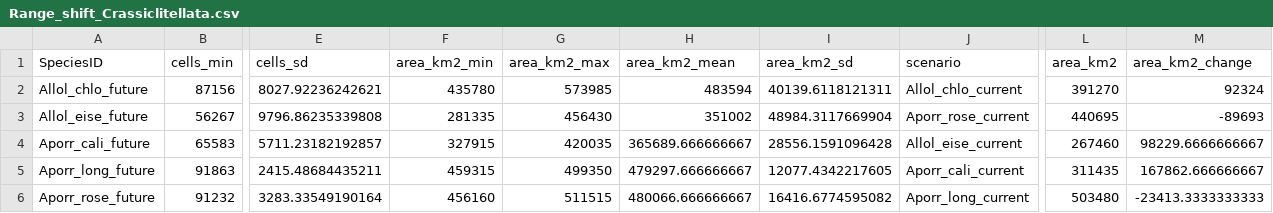
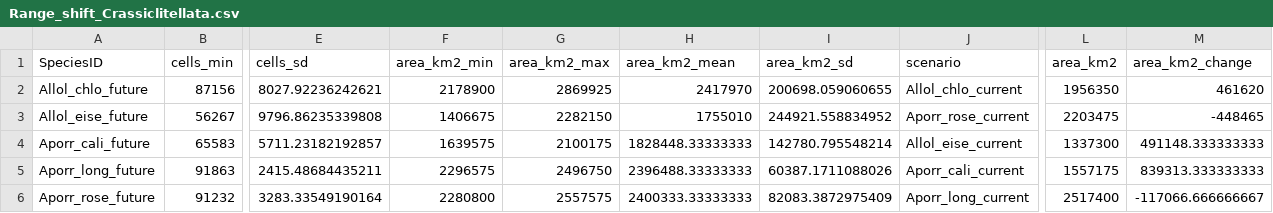
Before and after one commit to JeMaNd-r/SoilBiodiversity, a CSV file: results/Range_shift_Crassiclitellata.csv, drawn as a sheet; only a part is shown, gaps mark what is left out; the diff covers the shown part only; the diff names each change by its address in the sheet, - before the commit and + after, or states it on an @@ line.

```diff
--- a/results/Range_shift_Crassiclitellata.csv
+++ b/results/Range_shift_Crassiclitellata.csv
-F2 (area_km2_min): 435780
+F2 (area_km2_min): 2178900
-G2 (area_km2_max): 573985
+G2 (area_km2_max): 2869925
-H2 (area_km2_mean): 483594
+H2 (area_km2_mean): 2417970
-I2 (area_km2_sd): 40139.6118121311
+I2 (area_km2_sd): 200698.059060655
-L2 (area_km2): 391270
+L2 (area_km2): 1956350
-M2 (area_km2_change): 92324
+M2 (area_km2_change): 461620
-F3 (area_km2_min): 281335
+F3 (area_km2_min): 1406675
-G3 (area_km2_max): 456430
+G3 (area_km2_max): 2282150
-H3 (area_km2_mean): 351002
+H3 (area_km2_mean): 1755010
-I3 (area_km2_sd): 48984.3117669904
+I3 (area_km2_sd): 244921.558834952
-L3 (area_km2): 440695
+L3 (area_km2): 2203475
-M3 (area_km2_change): -89693
+M3 (area_km2_change): -448465
-F4 (area_km2_min): 327915
+F4 (area_km2_min): 1639575
-G4 (area_km2_max): 420035
+G4 (area_km2_max): 2100175
-H4 (area_km2_mean): 365689.666666667
+H4 (area_km2_mean): 1828448.33333333
-I4 (area_km2_sd): 28556.1591096428
+I4 (area_km2_sd): 142780.795548214
-L4 (area_km2): 267460
+L4 (area_km2): 1337300
-M4 (area_km2_change): 98229.6666666667
+M4 (area_km2_change): 491148.333333333
-F5 (area_km2_min): 459315
+F5 (area_km2_min): 2296575
-G5 (area_km2_max): 499350
+G5 (area_km2_max): 2496750
-H5 (area_km2_mean): 479297.666666667
+H5 (area_km2_mean): 2396488.33333333
-I5 (area_km2_sd): 12077.4342217605
+I5 (area_km2_sd): 60387.1711088026
-L5 (area_km2): 311435
+L5 (area_km2): 1557175
-M5 (area_km2_change): 167862.666666667
+M5 (area_km2_change): 839313.333333333
-F6 (area_km2_min): 456160
+F6 (area_km2_min): 2280800
-G6 (area_km2_max): 511515
+G6 (area_km2_max): 2557575
-H6 (area_km2_mean): 480066.666666667
+H6 (area_km2_mean): 2400333.33333333
-I6 (area_km2_sd): 16416.6774595082
+I6 (area_km2_sd): 82083.3872975409
-L6 (area_km2): 503480
+L6 (area_km2): 2517400
-M6 (area_km2_change): -23413.3333333333
+M6 (area_km2_change): -117066.666666667
```
Also changed, not shown: 90 edited cells elsewhere in this file, results/ProtectionStatus_current_Crassiclitellata.csv, 1 other file.
